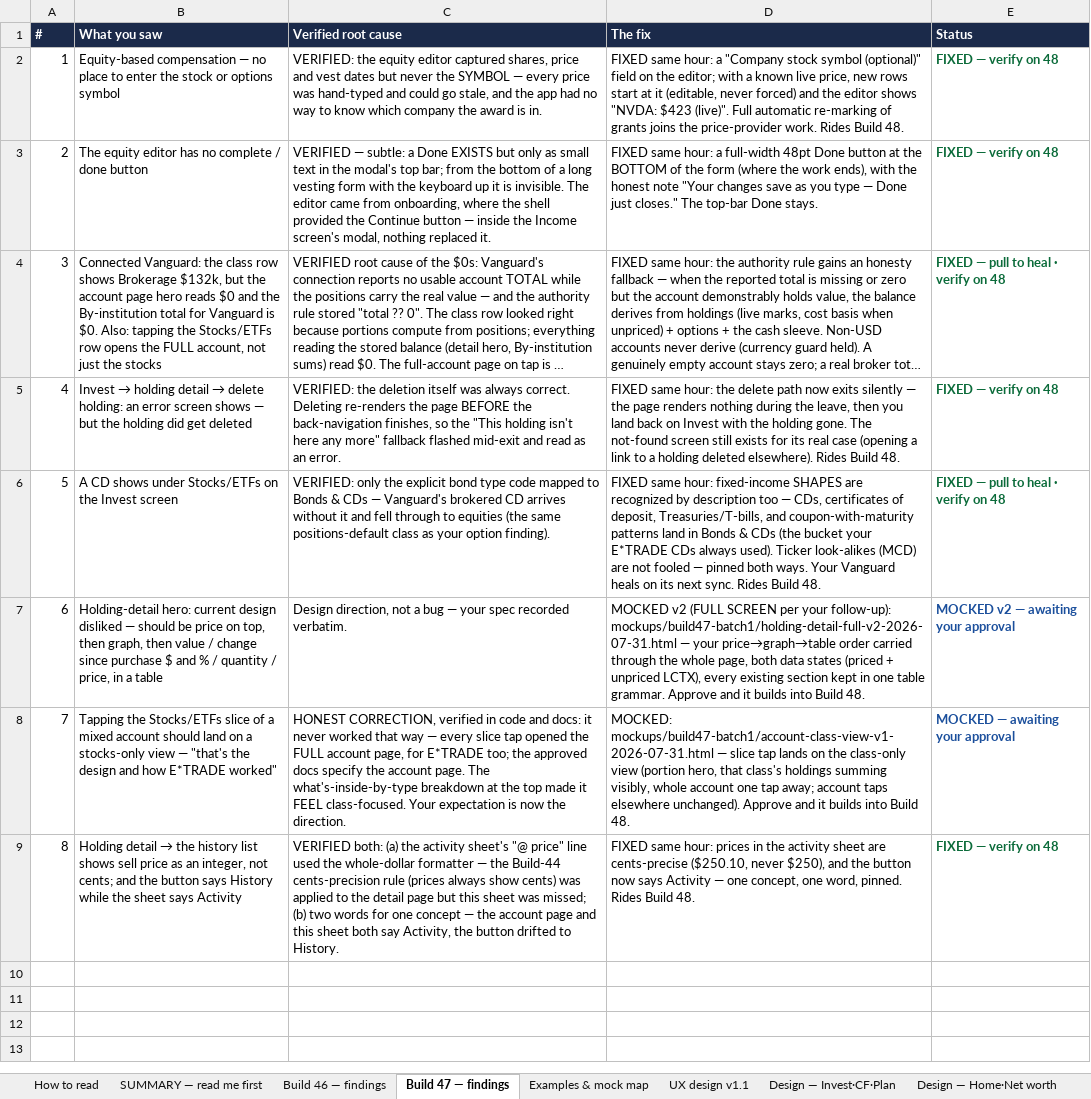
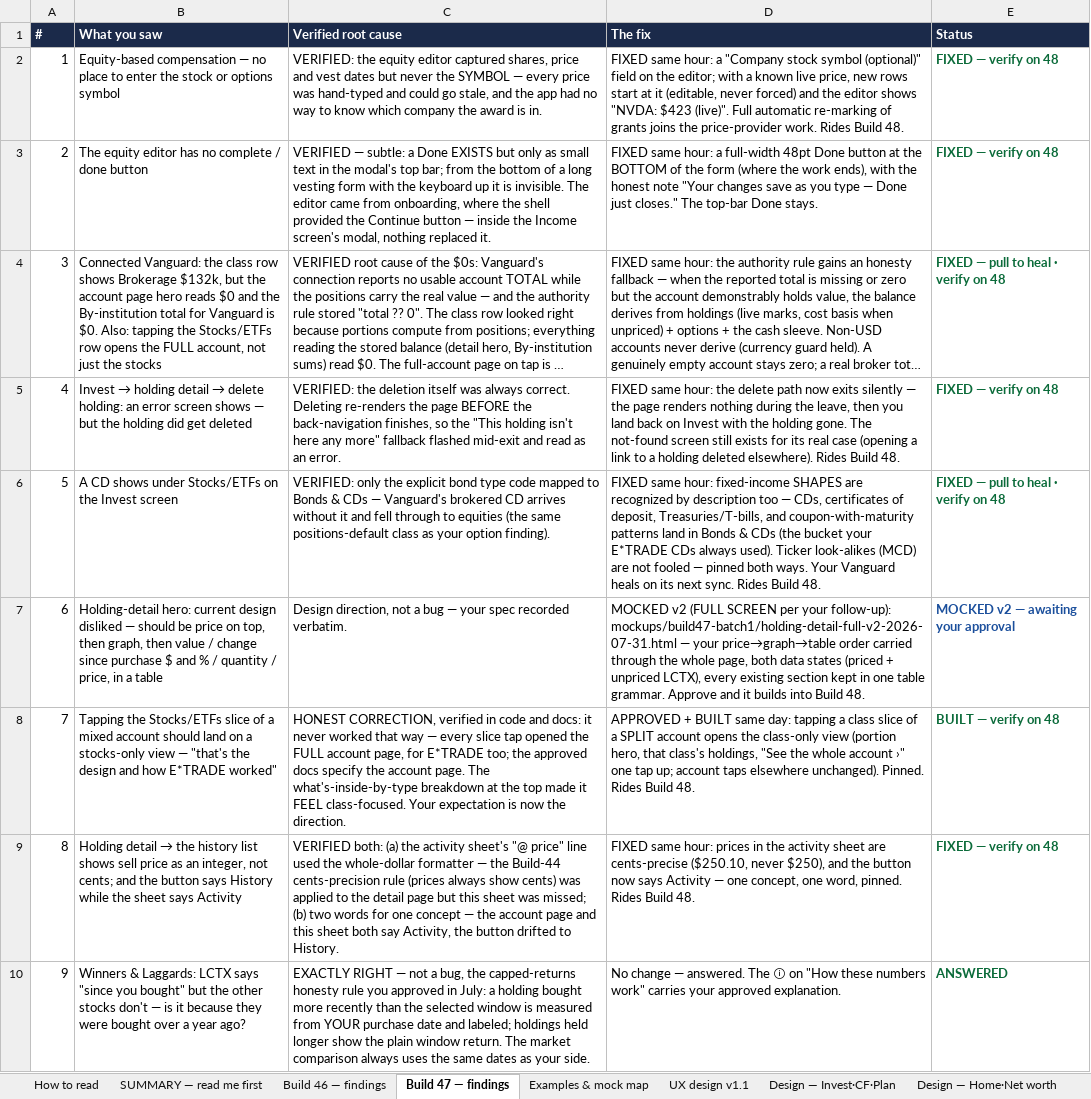
Before and after one commit to Finwise-io/finwise, an Excel workbook: docs/FCC-core-55-70/build-analysis-july24.xlsx, sheet Build 47 — findings, drawn as a sheet; long unchanged cells end in …; values as stored, in another font and other column widths than the file's, no borders; the diff names each change by its address in the sheet, - before the commit and + after, or states it on an @@ line.

```diff
--- a/docs/FCC-core-55-70/build-analysis-july24.xlsx (sheet Build 47 — findings)
+++ b/docs/FCC-core-55-70/build-analysis-july24.xlsx (sheet Build 47 — findings)
-D8 (The fix): MOCKED: mockups/build47-batch1/account-class-view-v1-2026-07-31.html — slice tap lands on the class-only view (portion hero, that class's holdings summing visibly, whole account one tap away; account taps elsewhere unchanged). Approve and it builds into Build 48.
+D8 (The fix): APPROVED + BUILT same day: tapping a class slice of a SPLIT account opens the class-only view (portion hero, that class's holdings, "See the whole account ›" one tap up; account taps elsewhere unchanged). Pinned. Rides Build 48.
-E8 (Status): MOCKED — awaiting your approval
+E8 (Status): BUILT — verify on 48
-E8 text colour: #1B4F9C
+E8 text colour: #0B6B3A
+row 10: 9 | Winners & Laggards: LCTX says "since you bought" but the other stocks don't — is it because they were bought over a year ago? | EXACTLY RIGHT — not a bug, the capped-returns honesty rule you approved in July: a holding bought more recently than the selected window is measured from YOUR purchase date and labeled; holdings held longer show the plain window return. The market comparison always uses the same dates as your side. | No change — answered. The ⓘ on "How these numbers work" carries your approved explanation. | ANSWERED
```
Also changed, not shown: 3 other files.
